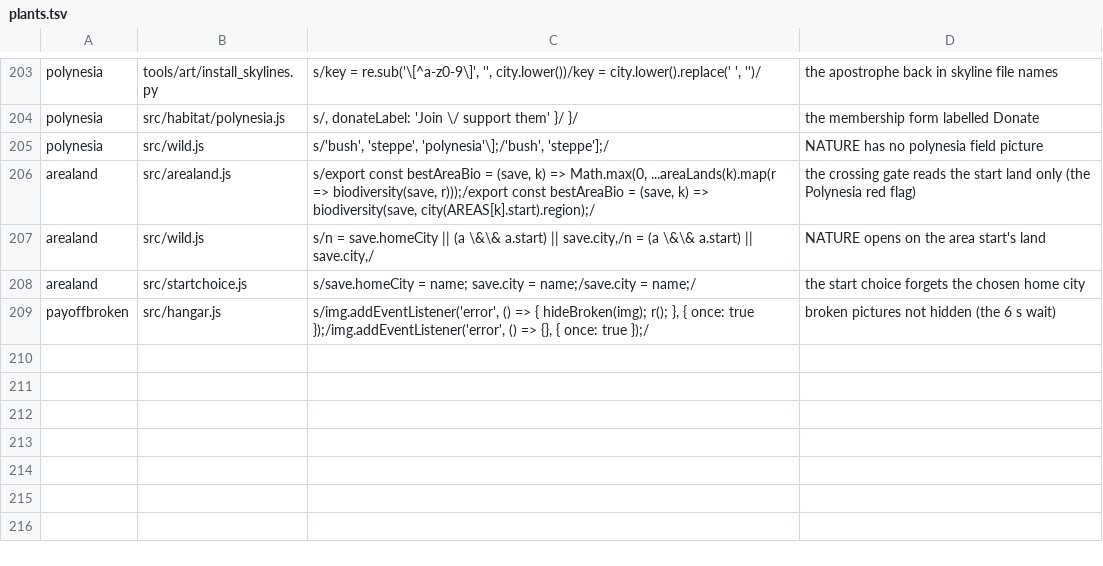
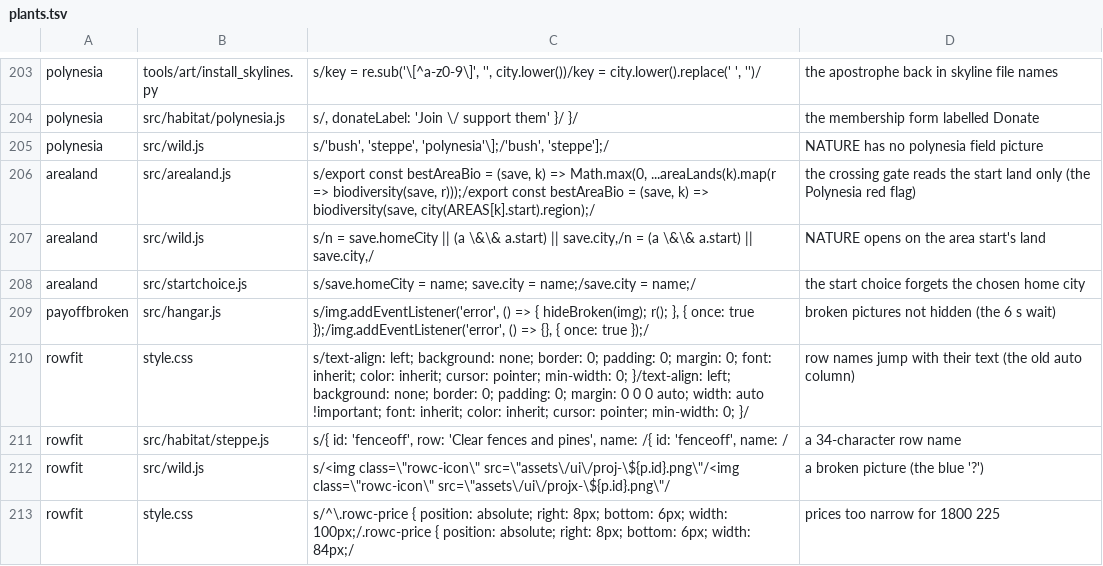
Before and after one commit to olly-marx/contrail-pilot, a TSV file: tools/plants.tsv, drawn as a sheet; only a part is shown, gaps mark what is left out; the diff names each change by its address in the sheet, - before the commit and + after, or states it on an @@ line.

```diff
--- a/tools/plants.tsv
+++ b/tools/plants.tsv
+row 210: rowfit | style.css | s/text-align: left; background: none; border: 0; padding: 0; margin: 0; font: inherit; color: inherit; cursor: pointer; min-width: 0; }/text-align: left; background: none; border: 0; padding: 0; margin: 0 0 0 auto; width: auto !important; font: inherit; color: inherit; cursor: pointer; min-width: 0; }/ | row names jump with their text (the old auto column)
+row 211: rowfit | src/habitat/steppe.js | s/{ id: 'fenceoff', row: 'Clear fences and pines', name: /{ id: 'fenceoff', name: / | a 34-character row name
+row 212: rowfit | src/wild.js | s/<img class=\"rowc-icon\" src=\"assets\/ui\/proj-\${p.id}.png\"/<img class=\"rowc-icon\" src=\"assets\/ui\/projx-\${p.id}.png\"/ | a broken picture (the blue '?')
+row 213: rowfit | style.css | s/^\.rowc-price { position: absolute; right: 8px; bottom: 6px; width: 100px;/.rowc-price { position: absolute; right: 8px; bottom: 6px; width: 84px;/ | prices too narrow for 1800 225
```
